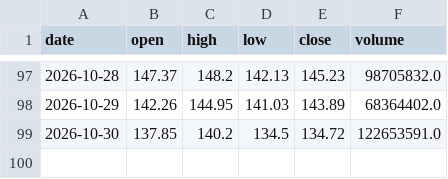
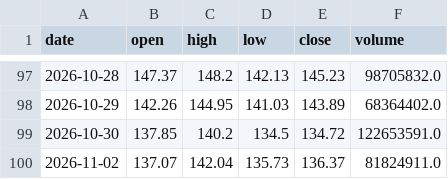
Before and after one commit to CRCBIT/STOCK_PREDICT, a CSV file: published/history/SPCX.csv, drawn as a sheet; only a part is shown, gaps mark what is left out; the diff names each change by its address in the sheet, - before the commit and + after, or states it on an @@ line.

```diff
--- a/published/history/SPCX.csv
+++ b/published/history/SPCX.csv
+row 100: 2026-11-02 | 137.07 | 142.04 | 135.73 | 136.37 | 81824911.0
```
Also changed, not shown: published/history/353200.csv, published/history/PLTR.csv, 49 other files.
